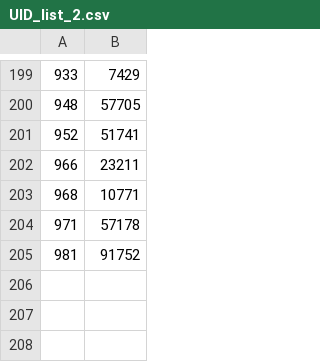
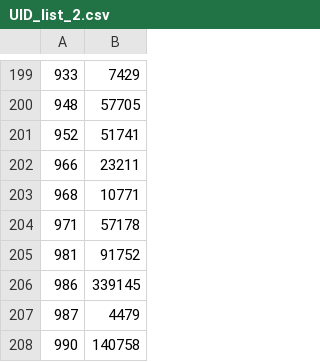
Before and after one commit to Mushi0/Bioinformatic-2, a CSV file: UID_list_2.csv, drawn as a sheet; only a part is shown, gaps mark what is left out; the diff names each change by its address in the sheet, - before the commit and + after, or states it on an @@ line.

```diff
--- a/UID_list_2.csv
+++ b/UID_list_2.csv
+row 206: 986 | 339145
+row 207: 987 | 4479
+row 208: 990 | 140758
```
Also changed, not shown: GO_2.csv, GO_3.csv, 43 other files.
